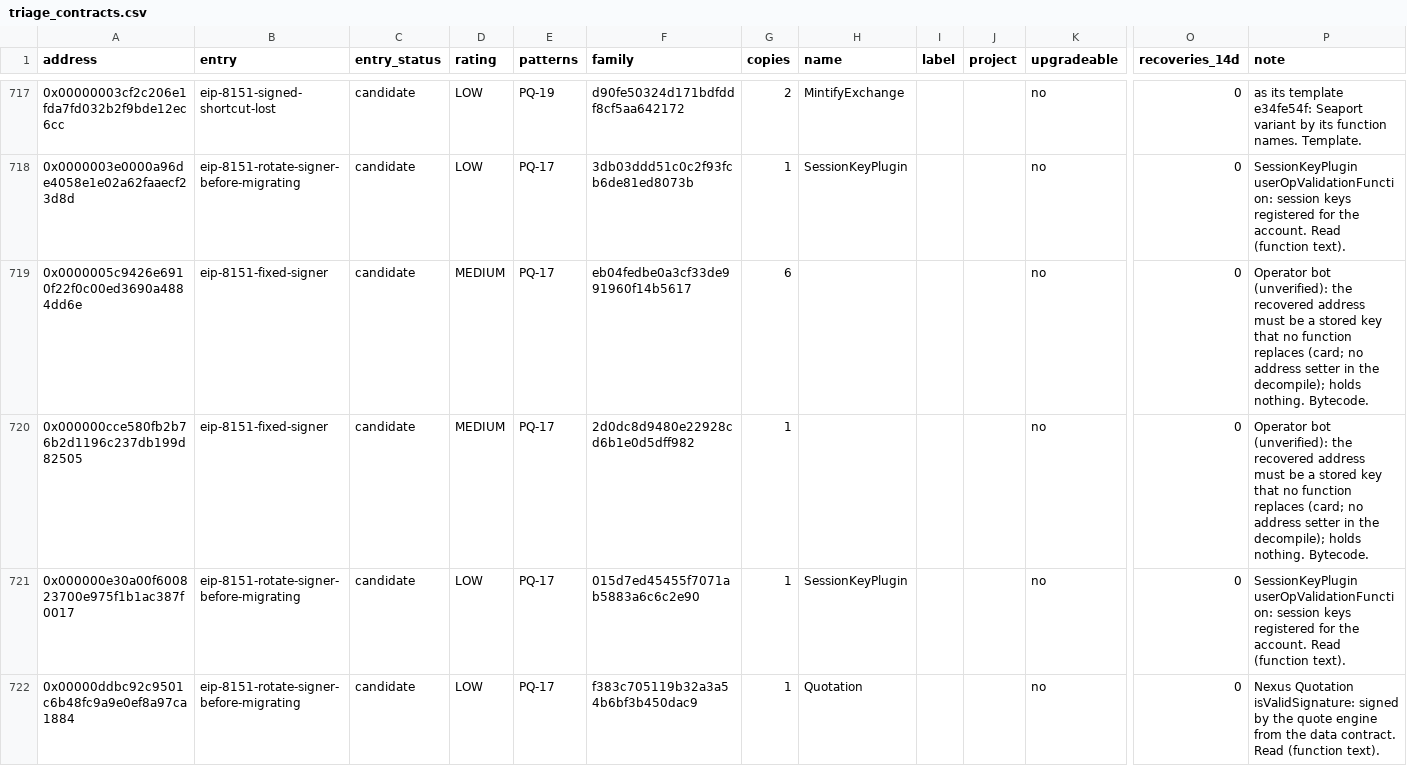
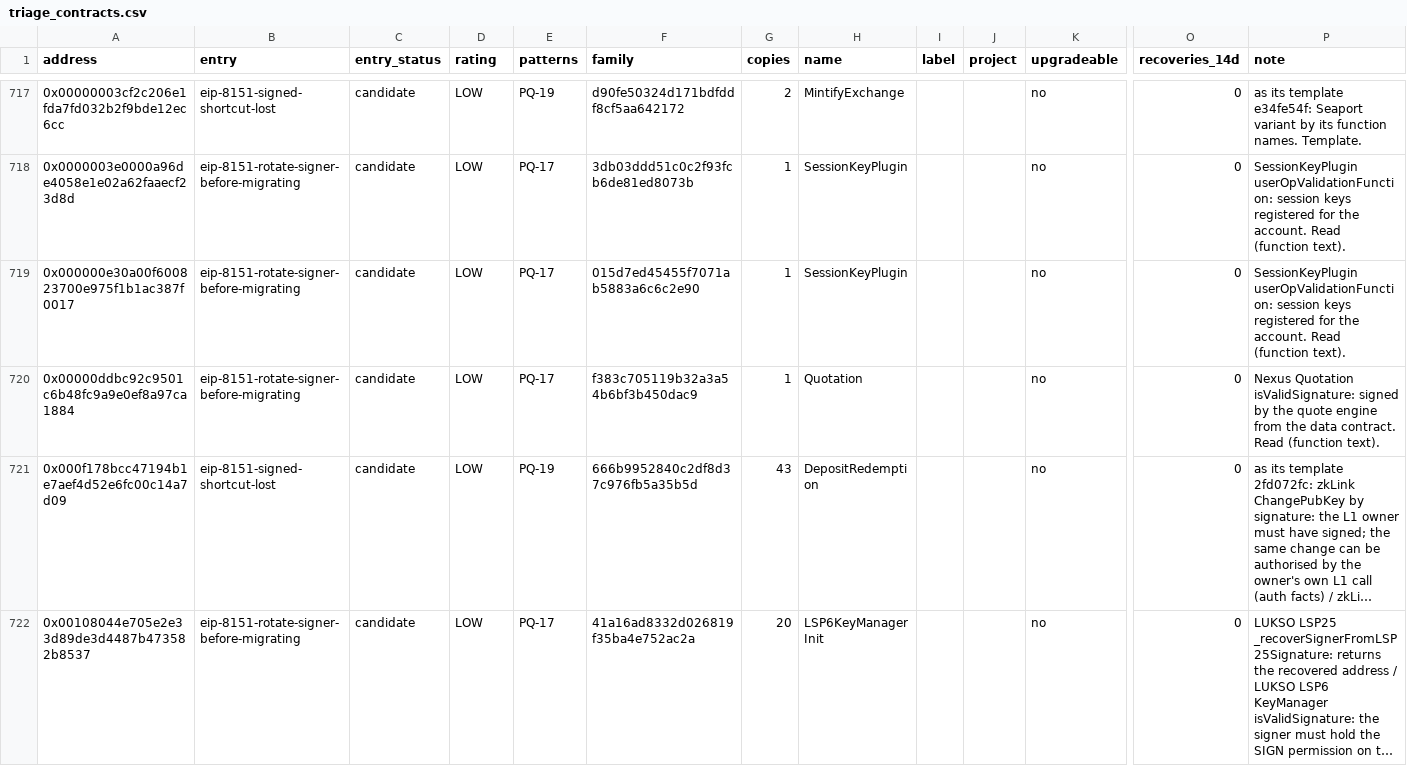
Before and after one commit to CPerezz/pq-chain-analysis, a CSV file: generated/triage_contracts.csv, drawn as a sheet; only a part is shown, gaps mark what is left out; the shorter side is filled out with more unchanged rows; long unchanged cells end in …; rows hold the shown columns only; the diff covers the shown part only; the diff names each change by its address in the sheet, - before the commit and + after, or states it on an @@ line.

Commit message:
findings: 27 more rows closed (D-029)
- Filed after their refuter answered: Polygon's StakeManager (the escrow a forged checkpoint could release), Safe
  0x690f0581, six custodian wallets, five gas-limit cards with the gas their replays measured, zkSync's blob
  validator, a Safe owner's notice. Removed: a Circle single-owner account and an unused implementation.
- Dropped by Anon's rule: 11 more rows that hold nothing and emitted no event in 90 days (the study had no call
  count for them; Claude's event read), the prover proxy among them.

```diff
--- a/generated/triage_contracts.csv
+++ b/generated/triage_contracts.csv
-row 719: 0x0000005c9426e6910f22f0c00ed3690a4884dd6e | eip-8151-fixed-signer | candidate | MEDIUM | PQ-17 | eb04fedbe0a3cf33de991960f14b5617 | 6 |  |  |  | no | 0 | Operator bot (unverified): the recovered address must be a stored key that no function replaces (card; no address setter in the decompile); holds nothing. Bytecode.
-row 720: 0x000000cce580fb2b76b2d1196c237db199d82505 | eip-8151-fixed-signer | candidate | MEDIUM | PQ-17 | 2d0dc8d9480e22928cd6b1e0d5dff982 | 1 |  |  |  | no | 0 | Operator bot (unverified): the recovered address must be a stored key that no function replaces (card; no address setter in the decompile); holds nothing. Bytecode.
```
Also changed, not shown: 8 removed rows elsewhere in this file, generated/projects.csv, generated/studies.csv, 32 other files.
